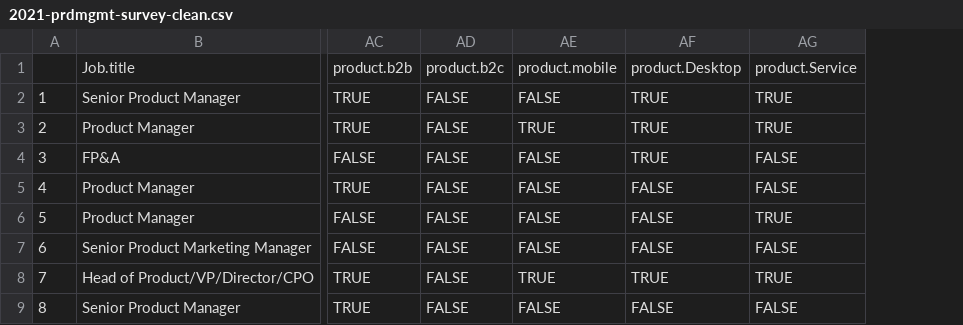
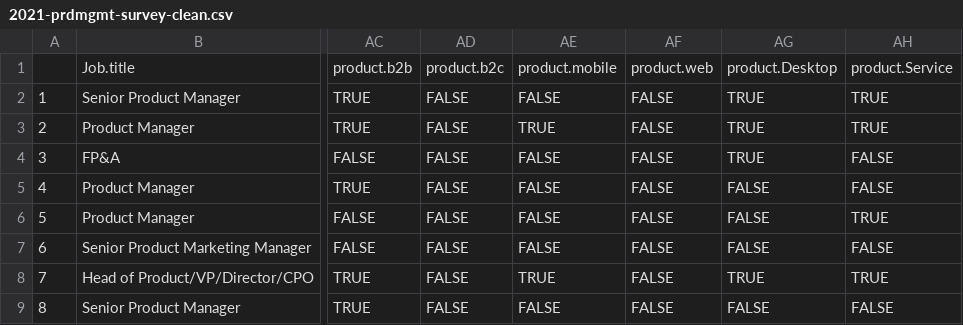
Before and after one commit to neilchalk/2021-ProdMgmt-Survey, a CSV file: data/2021-prdmgmt-survey-clean.csv, drawn as a sheet; only a part is shown, gaps mark what is left out; the diff covers the shown part only; the diff names each change by its address in the sheet, - before the commit and + after, or states it on an @@ line.

Commit message:
Data update + coding
Coding for new freetext answers to categorise properly

```diff
--- a/data/2021-prdmgmt-survey-clean.csv
+++ b/data/2021-prdmgmt-survey-clean.csv
+column AF, rows 1-9: product.web | FALSE | FALSE | FALSE | FALSE | FALSE | FALSE | FALSE | FALSE
```
Also changed, not shown: 3 added rows and 1 edited cell elsewhere in this file, data/2021 Product Management Survey.csv, 4 other files.
